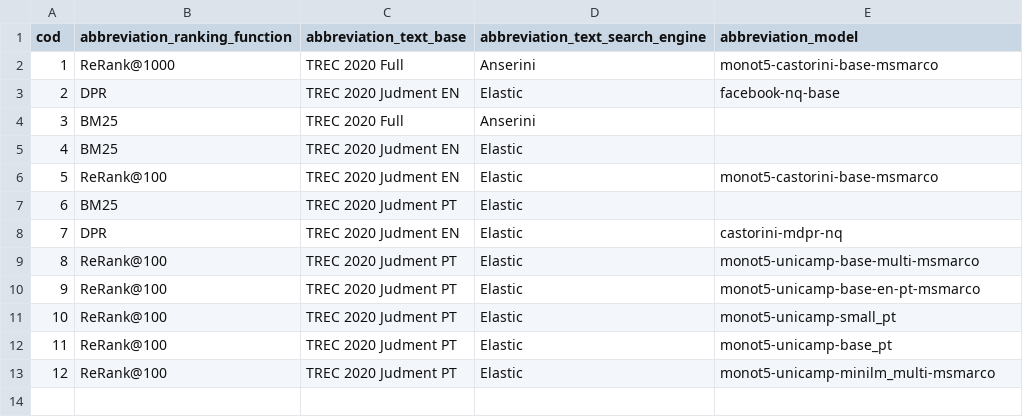
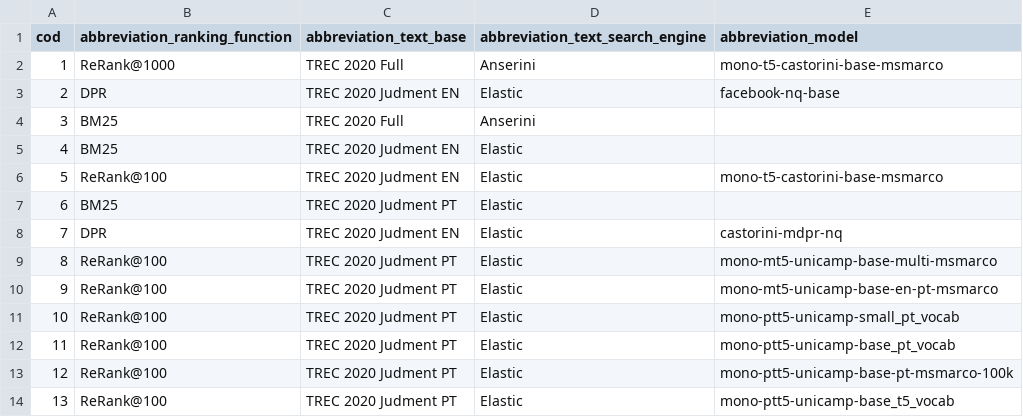
Before and after one commit to leonardo3108/robustez-query, a CSV file: data/tab_search_context.csv, drawn as a sheet; addresses are those after the commit; the diff names each change by its address in the sheet, - before the commit and + after, or states it on an @@ line.

```diff
--- a/data/tab_search_context.csv
+++ b/data/tab_search_context.csv
-E2 (abbreviation_model): monot5-castorini-base-msmarco
+E2 (abbreviation_model): mono-t5-castorini-base-msmarco
-E6 (abbreviation_model): monot5-castorini-base-msmarco
+E6 (abbreviation_model): mono-t5-castorini-base-msmarco
-E9 (abbreviation_model): monot5-unicamp-base-multi-msmarco
+E9 (abbreviation_model): mono-mt5-unicamp-base-multi-msmarco
-E10 (abbreviation_model): monot5-unicamp-base-en-pt-msmarco
+E10 (abbreviation_model): mono-mt5-unicamp-base-en-pt-msmarco
-E11 (abbreviation_model): monot5-unicamp-small_pt
+E11 (abbreviation_model): mono-ptt5-unicamp-small_pt_vocab
-E12 (abbreviation_model): monot5-unicamp-base_pt
+E12 (abbreviation_model): mono-ptt5-unicamp-base_pt_vocab
+row 13: 12 | ReRank@100 | TREC 2020 Judment PT | Elastic | mono-ptt5-unicamp-base-pt-msmarco-100k
@@ column A (cod) renumbered from row 14 down @@
-E14 (abbreviation_model): monot5-unicamp-minilm_multi-msmarco
+E14 (abbreviation_model): mono-ptt5-unicamp-base_t5_vocab
```
Also changed, not shown: data/tab_model.csv, 6 other files.
